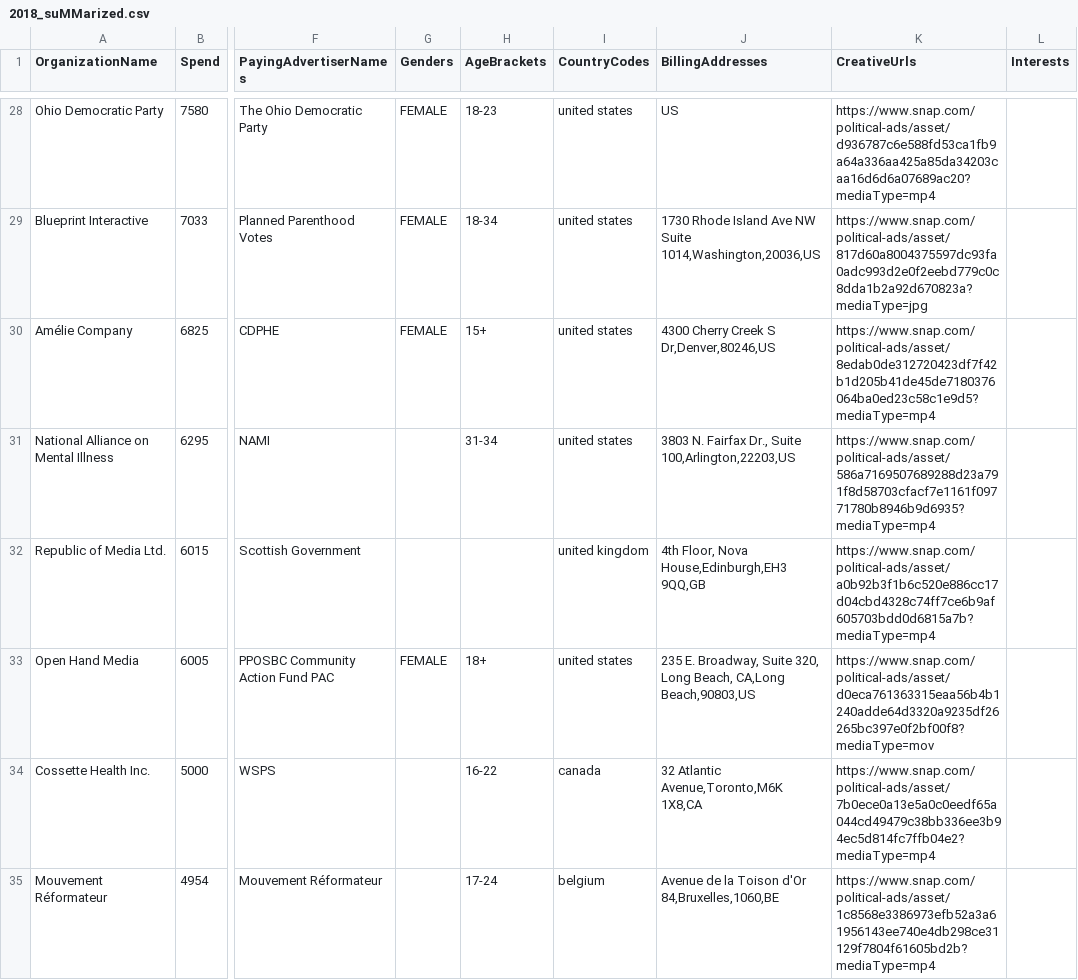
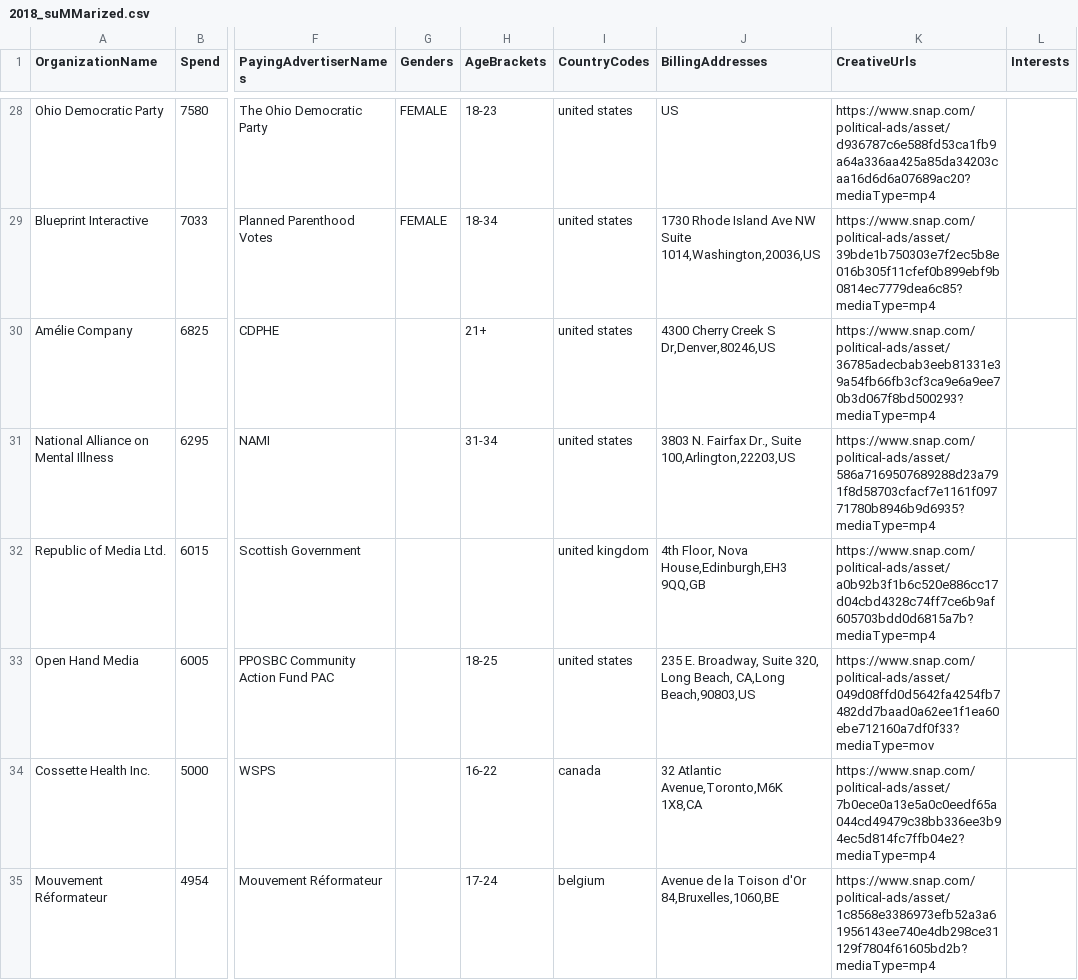
Before and after one commit to MassMove/SnapChatPoliticalAds, a CSV file: SCData/2018_suMMarized.csv, drawn as a sheet; only a part is shown, gaps mark what is left out; the diff covers the shown part only; the diff names each change by its address in the sheet, - before the commit and + after, or states it on an @@ line.

```diff
--- a/SCData/2018_suMMarized.csv
+++ b/SCData/2018_suMMarized.csv
-K29 (CreativeUrls): https://www.snap.com/political-ads/asset/817d60a8004375597dc93fa0adc993d2e0f2eebd779c0c8dda1b2a92d670823a?mediaType=jpg
+K29 (CreativeUrls): https://www.snap.com/political-ads/asset/39bde1b750303e7f2ec5b8e016b305f11cfef0b899ebf9b0814ec7779dea6c85?mediaType=mp4
-G30 (Genders): FEMALE
+G30 (Genders): (empty)
-H30 (AgeBrackets): 15+
+H30 (AgeBrackets): 21+
-K30 (CreativeUrls): https://www.snap.com/political-ads/asset/8edab0de312720423df7f42b1d205b41de45de7180376064ba0ed23c58c1e9d5?mediaType=mp4
+K30 (CreativeUrls): https://www.snap.com/political-ads/asset/36785adecbab3eeb81331e39a54fb66fb3cf3ca9e6a9ee70b3d067f8bd500293?mediaType=mp4
-G33 (Genders): FEMALE
+G33 (Genders): (empty)
-H33 (AgeBrackets): 18+
+H33 (AgeBrackets): 18-25
-K33 (CreativeUrls): https://www.snap.com/political-ads/asset/d0eca761363315eaa56b4b1240adde64d3320a9235df26265bc397e0f2bf00f8?mediaType=mov
+K33 (CreativeUrls): https://www.snap.com/political-ads/asset/049d08ffd0d5642fa4254fb7482dd7baad0a62ee1f1ea60ebe712160a7df0f33?mediaType=mov
```
Also changed, not shown: 1 added row, 1 removed row and 86 edited cells elsewhere in this file, SCData/2019_suMMarized.csv, SCData/2020_suMMarized.csv, 36 other files.
